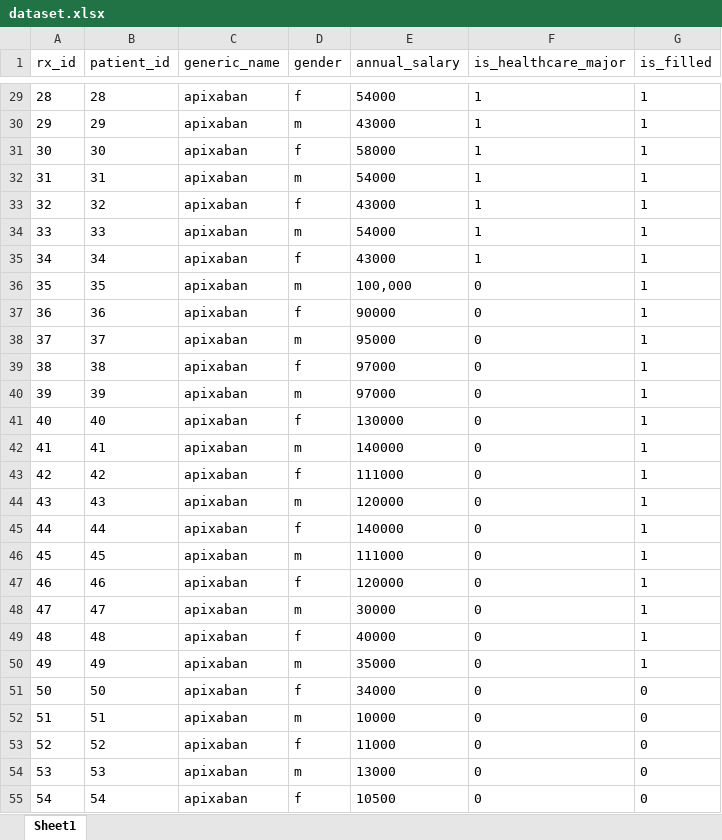
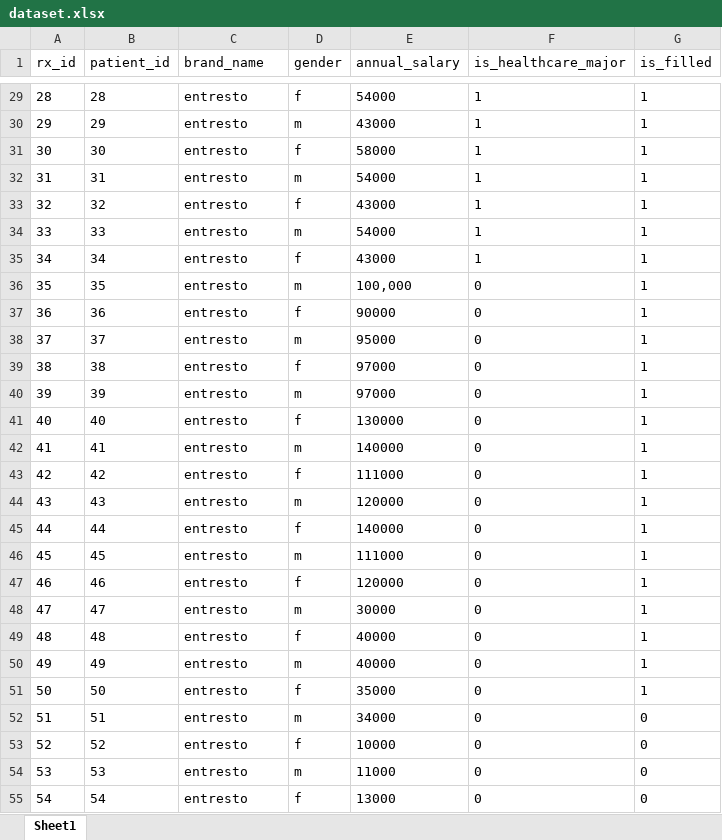
Before and after one commit to FakeFlakes1337/prescription-fill-prediction, an Excel workbook: dataset.xlsx, sheet Sheet1, drawn as a sheet; only a part is shown, gaps mark what is left out; values as stored, in another font and other column widths than the file's, no borders; the diff covers the shown part only; the diff names each change by its address in the sheet, - before the commit and + after, or states it on an @@ line.

```diff
--- a/dataset.xlsx (sheet Sheet1)
+++ b/dataset.xlsx (sheet Sheet1)
-C1: generic_name
+C1: brand_name
-C29:C55 (brand_name): apixaban
+C29:C55 (brand_name): entresto
-E50 (annual_salary): 35000
+E50 (annual_salary): 40000
-E51 (annual_salary): 34000
+E51 (annual_salary): 35000
-G51 (is_filled): 0
+G51 (is_filled): 1
-E52 (annual_salary): 10000
+E52 (annual_salary): 34000
-E53 (annual_salary): 11000
+E53 (annual_salary): 10000
-E54 (annual_salary): 13000
+E54 (annual_salary): 11000
-E55 (annual_salary): 10500
+E55 (annual_salary): 13000
```
Also changed, not shown: 4 added rows and 319 edited cells elsewhere in this sheet, formulas that keep their value, 3 other files.
